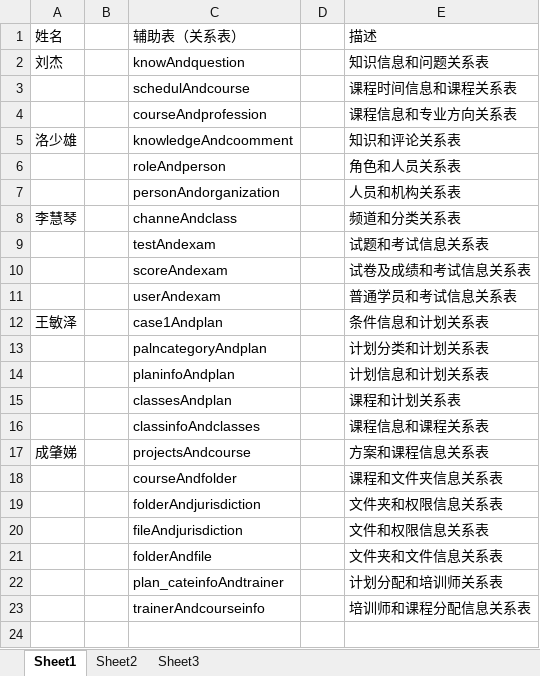
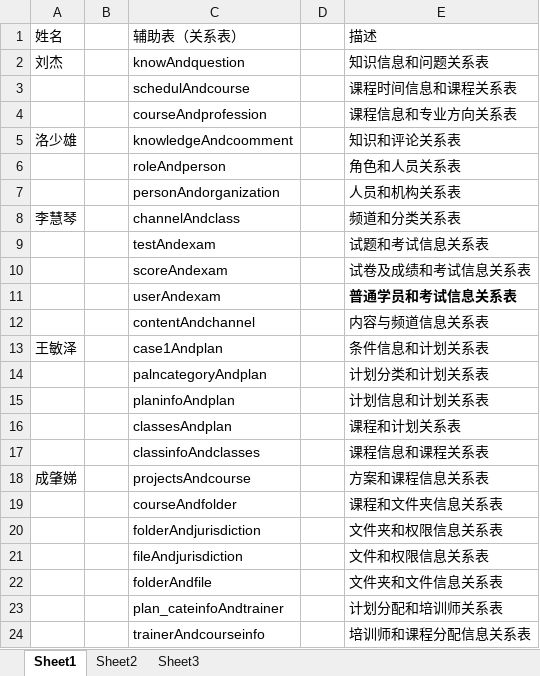
Before and after one commit to NillsWang/OlineEducationSys, an Excel workbook: practical_controlled/精化阶段/数据库设计/分配表/总系统辅助表.xlsx, sheet Sheet1, drawn as a sheet; values as stored, in another font and other column widths than the file's, no borders; the diff names each change by its address in the sheet, - before the commit and + after, or states it on an @@ line.

```diff
--- a/practical_controlled/精化阶段/数据库设计/分配表/总系统辅助表.xlsx (sheet Sheet1)
+++ b/practical_controlled/精化阶段/数据库设计/分配表/总系统辅助表.xlsx (sheet Sheet1)
-C8: channeAndclass
+C8: channelAndclass
-E11 bold: off
+E11 bold: on
+row 12:  |  | contentAndchannel |  | 内容与频道信息关系表
```
Also changed, not shown: practical_controlled/精化阶段/数据库设计/分配表/数据库表分配.xlsx, 3 other files.
